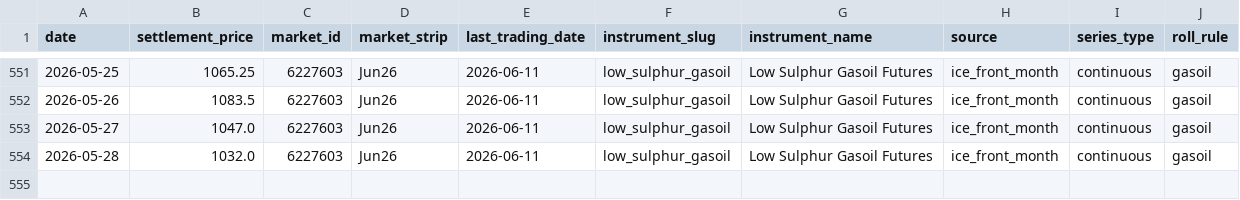
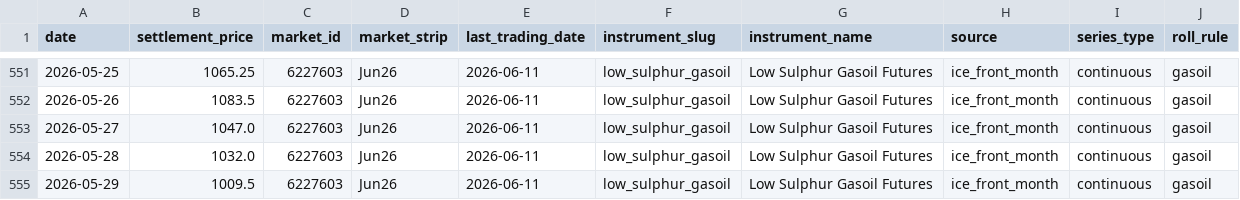
Before and after one commit to em-sig-git/ice-data-tracker, a CSV file: data/derived/low_sulphur_gasoil_front_month_ice.csv, drawn as a sheet; only a part is shown, gaps mark what is left out; the diff names each change by its address in the sheet, - before the commit and + after, or states it on an @@ line.

```diff
--- a/data/derived/low_sulphur_gasoil_front_month_ice.csv
+++ b/data/derived/low_sulphur_gasoil_front_month_ice.csv
+row 555: 2026-05-29 | 1009.5 | 6227603 | Jun26 | 2026-06-11 | low_sulphur_gasoil | Low Sulphur Gasoil Futures | ice_front_month | continuous | gasoil
```
Also changed, not shown: data/derived/brent_crude_front_month_ice.csv, data/historical/brent_crude_historical.csv, 3 other files.
